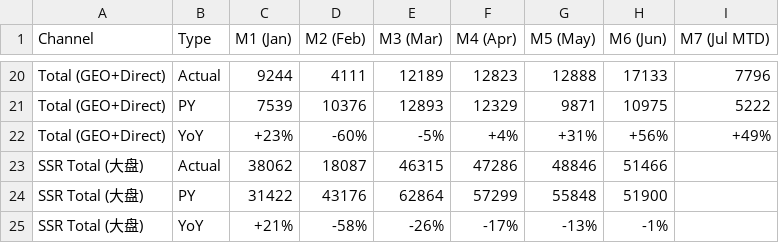
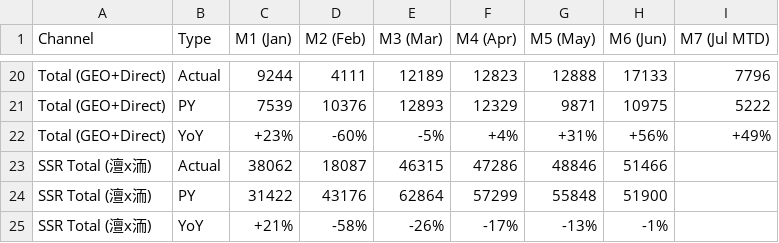
Before and after one commit to tracyshi99-dot/Smart-suite-phase-I, a CSV file: ui/demo_output/metrics/geo_monthly_data.csv, drawn as a sheet; only a part is shown, gaps mark what is left out.

```diff
--- a/ui/demo_output/metrics/geo_monthly_data.csv
+++ b/ui/demo_output/metrics/geo_monthly_data.csv
@@ -22,4 +22,4 @@ Total (GEO+Direct),PY,7539,10376,12893,12329,9871,10975,5222
 Total (GEO+Direct),YoY,+23%,-60%,-5%,+4%,+31%,+56%,+49%
-SSR Total (大盘),Actual,38062,18087,46315,47286,48846,51466,
-SSR Total (大盘),PY,31422,43176,62864,57299,55848,51900,
-SSR Total (大盘),YoY,+21%,-58%,-26%,-17%,-13%,-1%,
+SSR Total (澶х洏),Actual,38062,18087,46315,47286,48846,51466,
+SSR Total (澶х洏),PY,31422,43176,62864,57299,55848,51900,
+SSR Total (澶х洏),YoY,+21%,-58%,-26%,-17%,-13%,-1%,
```
